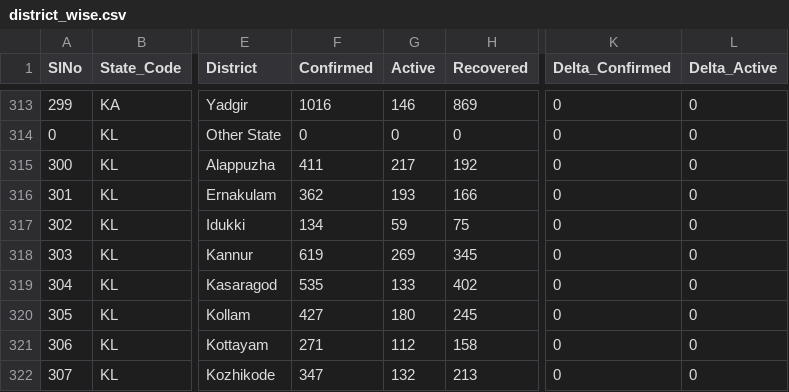
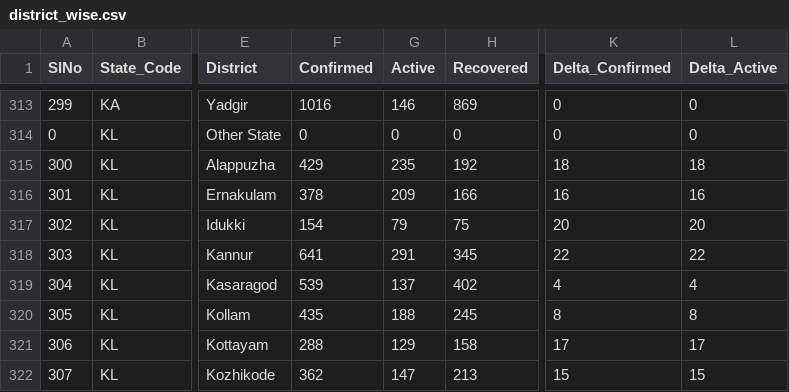
Before and after one commit to maaz619/api, a CSV file: csv/2020-07-08/district_wise.csv, drawn as a sheet; only a part is shown, gaps mark what is left out; the diff covers the shown part only; the diff names each change by its address in the sheet, - before the commit and + after, or states it on an @@ line.

Commit message:
data updated on - Wed Jul  8 12:46:45 UTC 2020

```diff
--- a/csv/2020-07-08/district_wise.csv
+++ b/csv/2020-07-08/district_wise.csv
-F315 (Confirmed): 411
+F315 (Confirmed): 429
-G315 (Active): 217
+G315 (Active): 235
-K315 (Delta_Confirmed): 0
+K315 (Delta_Confirmed): 18
-L315 (Delta_Active): 0
+L315 (Delta_Active): 18
-F316 (Confirmed): 362
+F316 (Confirmed): 378
-G316 (Active): 193
+G316 (Active): 209
-K316 (Delta_Confirmed): 0
+K316 (Delta_Confirmed): 16
-L316 (Delta_Active): 0
+L316 (Delta_Active): 16
-F317 (Confirmed): 134
+F317 (Confirmed): 154
-G317 (Active): 59
+G317 (Active): 79
-K317 (Delta_Confirmed): 0
+K317 (Delta_Confirmed): 20
-L317 (Delta_Active): 0
+L317 (Delta_Active): 20
-F318 (Confirmed): 619
+F318 (Confirmed): 641
-G318 (Active): 269
+G318 (Active): 291
-K318 (Delta_Confirmed): 0
+K318 (Delta_Confirmed): 22
-L318 (Delta_Active): 0
+L318 (Delta_Active): 22
-F319 (Confirmed): 535
+F319 (Confirmed): 539
-G319 (Active): 133
+G319 (Active): 137
-K319 (Delta_Confirmed): 0
+K319 (Delta_Confirmed): 4
-L319 (Delta_Active): 0
+L319 (Delta_Active): 4
-F320 (Confirmed): 427
+F320 (Confirmed): 435
-G320 (Active): 180
+G320 (Active): 188
-K320 (Delta_Confirmed): 0
+K320 (Delta_Confirmed): 8
-L320 (Delta_Active): 0
+L320 (Delta_Active): 8
-F321 (Confirmed): 271
+F321 (Confirmed): 288
-G321 (Active): 112
+G321 (Active): 129
-K321 (Delta_Confirmed): 0
+K321 (Delta_Confirmed): 17
-L321 (Delta_Active): 0
+L321 (Delta_Active): 17
-F322 (Confirmed): 347
+F322 (Confirmed): 362
-G322 (Active): 132
+G322 (Active): 147
-K322 (Delta_Confirmed): 0
+K322 (Delta_Confirmed): 15
-L322 (Delta_Active): 0
+L322 (Delta_Active): 15
```
Also changed, not shown: 23 edited cells elsewhere in this file, csv/2020-07-08/state_wise.csv, csv/latest/district_wise.csv, 30 other files.
